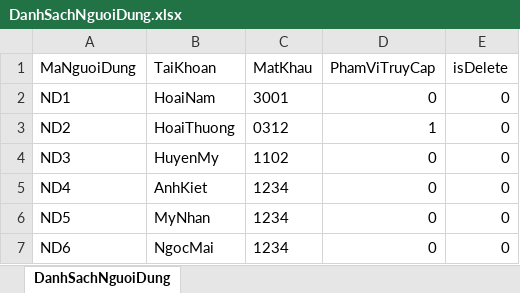
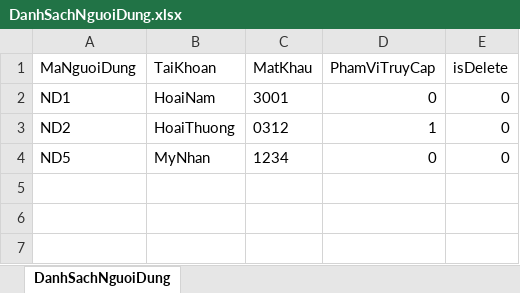
Before and after one commit to HoaiNamSGU/DoAnJava, an Excel workbook: QuanLyKhoHangLaptop/src/database/DanhSachNguoiDung.xlsx, sheet DanhSachNguoiDung, drawn as a sheet; values as stored, in another font and other column widths than the file's, no borders; the diff names each change by its address in the sheet, - before the commit and + after, or states it on an @@ line.

```diff
--- a/QuanLyKhoHangLaptop/src/database/DanhSachNguoiDung.xlsx (sheet DanhSachNguoiDung)
+++ b/QuanLyKhoHangLaptop/src/database/DanhSachNguoiDung.xlsx (sheet DanhSachNguoiDung)
-row 4: ND3 | HuyenMy | 1102 | 0 | 0
-row 5: ND4 | AnhKiet | 1234 | 0 | 0
-row 7: ND6 | NgocMai | 1234 | 0 | 0
```
Also changed, not shown: QuanLyKhoHangLaptop/bin/database/DanhSachNguoiDung.xlsx, QuanLyKhoHangLaptop/bin/database/DanhSachNhanVien.xlsx, 49 other files.
